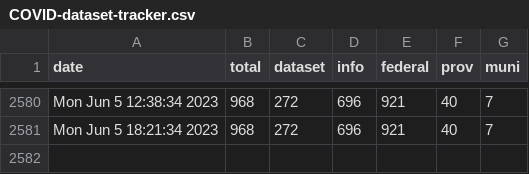
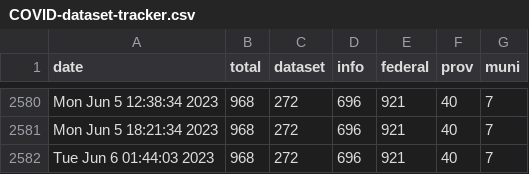
Before and after one commit to PatLittle/OpenGov_R_Scripts, a CSV file: COVID-dataset-tracker.csv, drawn as a sheet; only a part is shown, gaps mark what is left out.

```diff
--- a/COVID-dataset-tracker.csv
+++ b/COVID-dataset-tracker.csv
@@ -2581 +2581,2 @@
 "Mon Jun  5 18:21:34 2023",968,272,696,921,40,7
+"Tue Jun  6 01:44:03 2023",968,272,696,921,40,7
```
